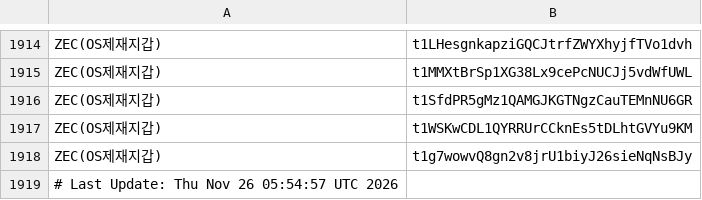
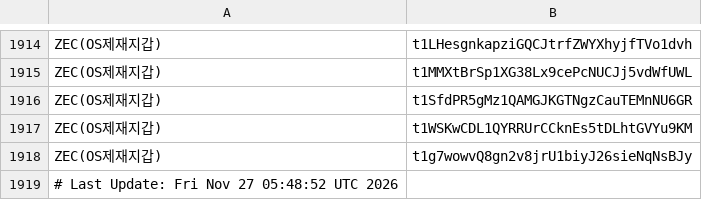
Before and after one commit to kuyongjin/blacklist-wallet-daily-check, a CSV file: opensanctions_addresses.csv, drawn as a sheet; only a part is shown, gaps mark what is left out.

```diff
--- a/opensanctions_addresses.csv
+++ b/opensanctions_addresses.csv
@@ -1918,2 +1918,2 @@ ZEC(OS제재지갑),t1WSKwCDL1QYRRUrCCknEs5tDLhtGVYu9KM
 ZEC(OS제재지갑),t1g7wowvQ8gn2v8jrU1biyJ26sieNqNsBJy
-# Last Update: Thu Nov 26 05:54:57 UTC 2026
+# Last Update: Fri Nov 27 05:48:52 UTC 2026
```
